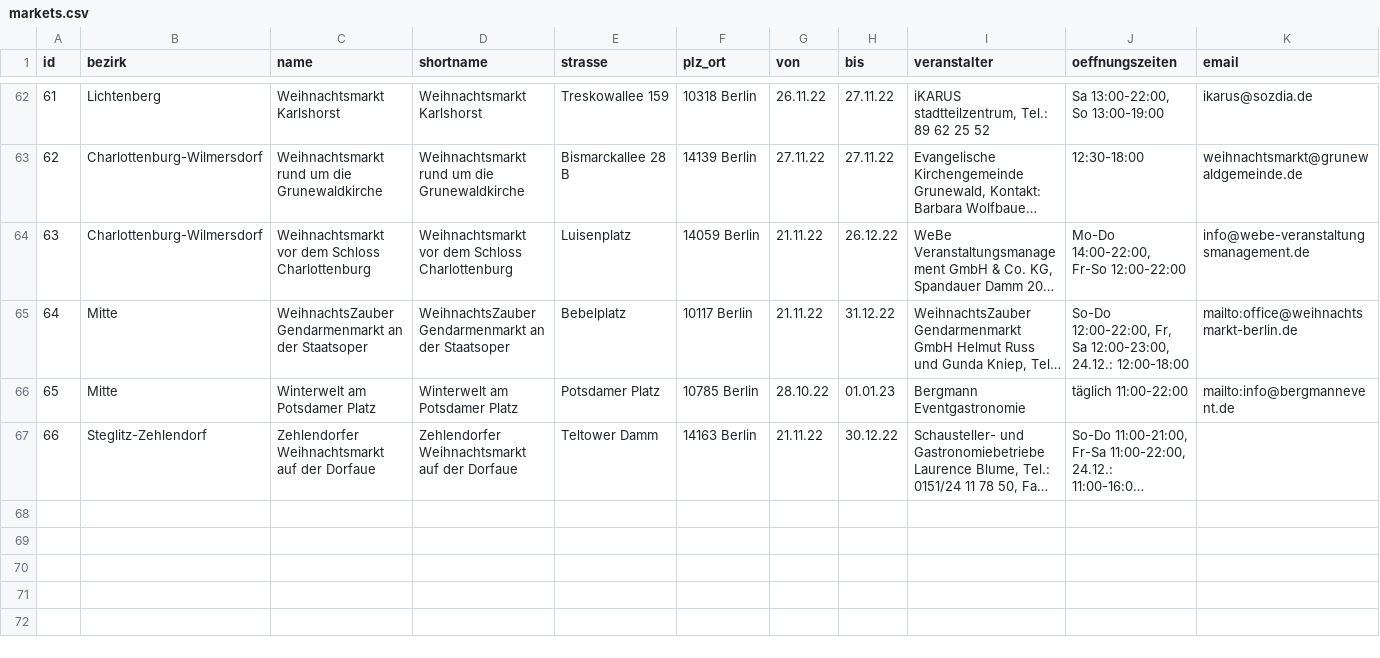
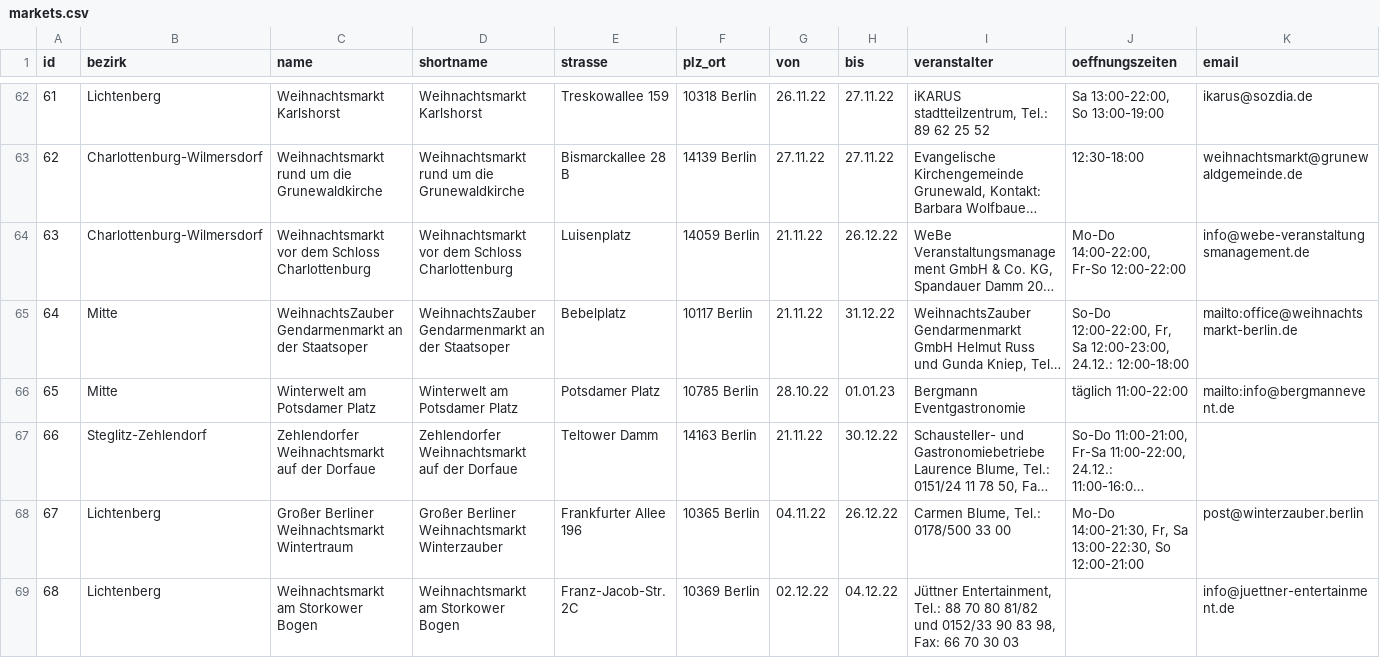
Before and after one commit to technologiestiftung/weihnachtsmarktkarte, a CSV file: public/markets.csv, drawn as a sheet; only a part is shown, gaps mark what is left out; long unchanged cells end in …; rows hold the shown columns only; the diff names each change by its address in the sheet, - before the commit and + after, or states it on an @@ line.

Commit message:
fix: add storkower bogen and winterzauber market

```diff
--- a/public/markets.csv
+++ b/public/markets.csv
+row 68: 67 | Lichtenberg | Großer Berliner Weihnachtsmarkt Wintertraum | Großer Berliner Weihnachtsmarkt Winterzauber | Frankfurter Allee 196 | 10365 Berlin | 04.11.22 | 26.12.22 | Carmen Blume, Tel.: 0178/500 33 00 | Mo-Do 14:00-21:30, Fr, Sa 13:00-22:30, So 12:00-21:00 | post@winterzauber.berlin
+row 69: 68 | Lichtenberg | Weihnachtsmarkt am Storkower Bogen | Weihnachtsmarkt am Storkower Bogen | Franz-Jacob-Str. 2C | 10369 Berlin | 02.12.22 | 04.12.22 | Jüttner Entertainment, Tel.: 88 70 80 81/82 und 0152/33 90 83 98, Fax: 66 70 30 03 |  | info@juettner-entertainment.de
```
